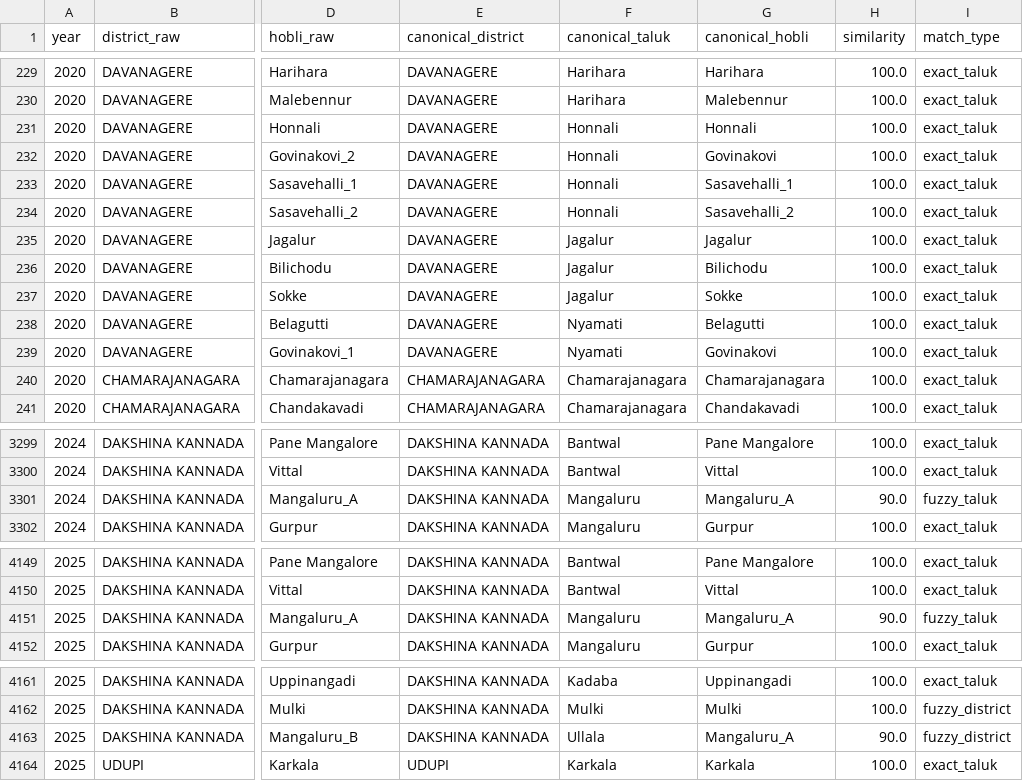
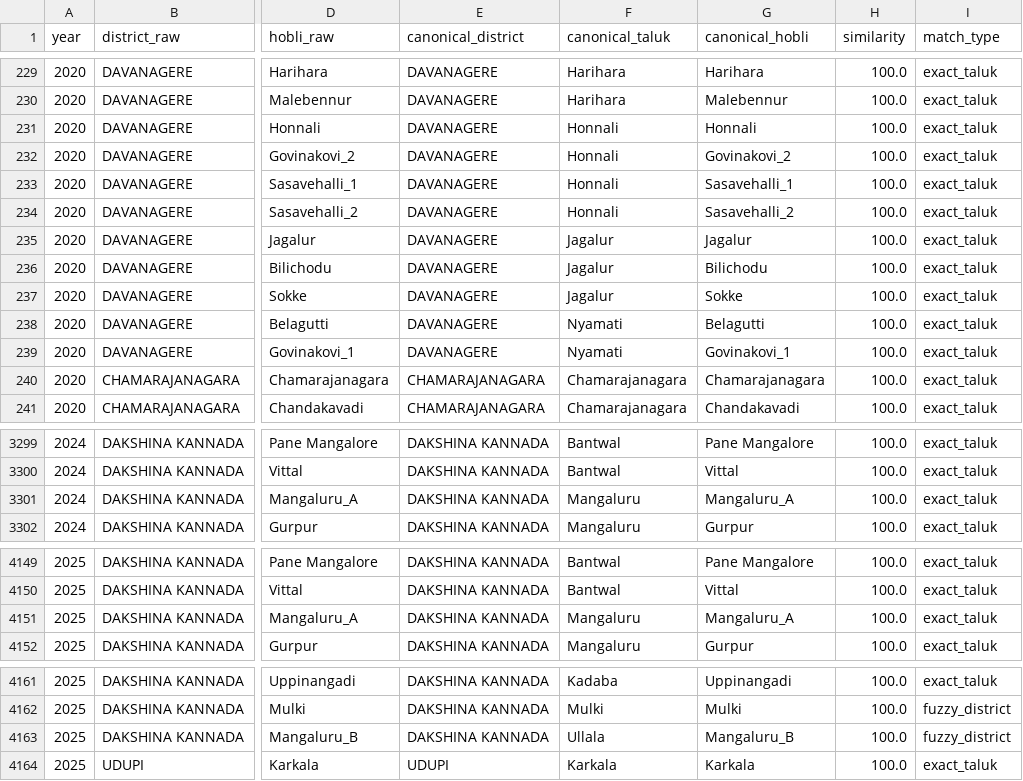
Before and after one commit to aadi-learner77/varuna, a CSV file: data/clean/name_mapping.csv, drawn as a sheet; only a part is shown, gaps mark what is left out; the diff covers the shown part only; the diff names each change by its address in the sheet, - before the commit and + after, or states it on an @@ line.

```diff
--- a/data/clean/name_mapping.csv
+++ b/data/clean/name_mapping.csv
-G232 (canonical_hobli): Govinakovi
+G232 (canonical_hobli): Govinakovi_2
-G239 (canonical_hobli): Govinakovi
+G239 (canonical_hobli): Govinakovi_1
-H3301 (similarity): 90.0
+H3301 (similarity): 100.0
-I3301 (match_type): fuzzy_taluk
+I3301 (match_type): exact_taluk
-H4151 (similarity): 90.0
+H4151 (similarity): 100.0
-I4151 (match_type): fuzzy_taluk
+I4151 (match_type): exact_taluk
-G4163 (canonical_hobli): Mangaluru_A
+G4163 (canonical_hobli): Mangaluru_B
-H4163 (similarity): 90.0
+H4163 (similarity): 100.0
```
Also changed, not shown: 8 edited cells elsewhere in this file, data/clean/clean_rainfall.csv, data/features/features.csv, 8 other files.
